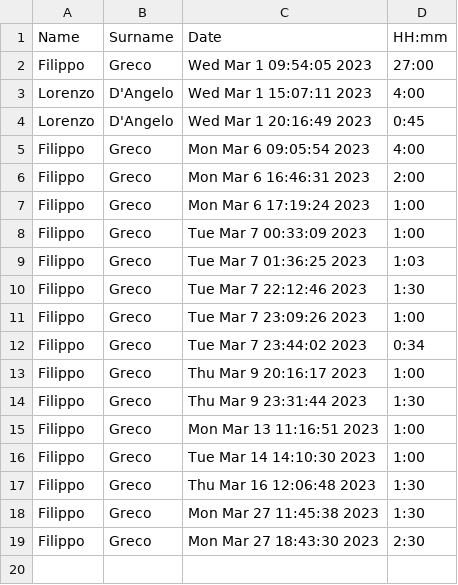
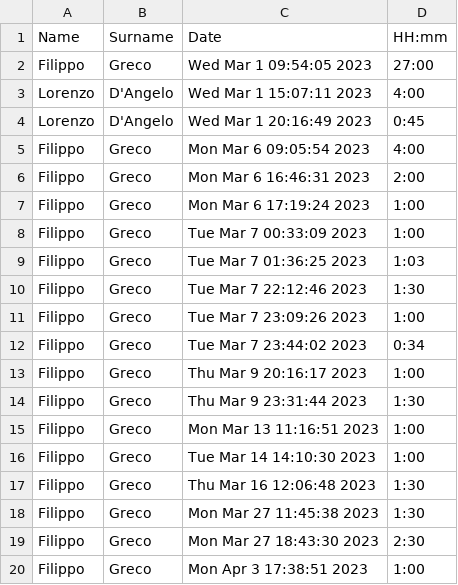
Before and after one commit to FisioManager/ManagerialeFisioterapia, a CSV file: shared/count_hours/count_hour.csv, drawn as a sheet; the diff names each change by its address in the sheet, - before the commit and + after, or states it on an @@ line.

```diff
--- a/shared/count_hours/count_hour.csv
+++ b/shared/count_hours/count_hour.csv
+row 20: Filippo | Greco | Mon Apr 3 17:38:51 2023 | 1:00
```
Also changed, not shown: 7 other files.
